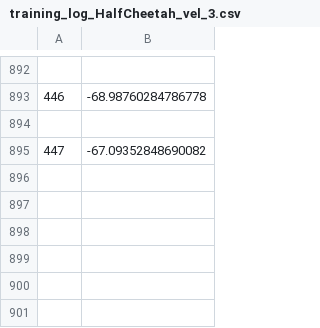
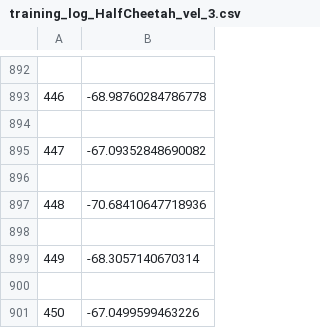
Before and after one commit to xsy786912649/Bilevel-optimization-MRL, a CSV file: BOMRL_my/check_point/training_log_HalfCheetah_vel_3.csv, drawn as a sheet; only a part is shown, gaps mark what is left out.

Commit message:
Update training_log_HalfCheetah_vel_3.csv

```diff
--- a/BOMRL_my/check_point/training_log_HalfCheetah_vel_3.csv
+++ b/BOMRL_my/check_point/training_log_HalfCheetah_vel_3.csv
@@ -895 +895,7 @@
 447,-67.09352848690082
+
+448,-70.68410647718936
+
+449,-68.3057140670314
+
+450,-67.0499599463226
```
